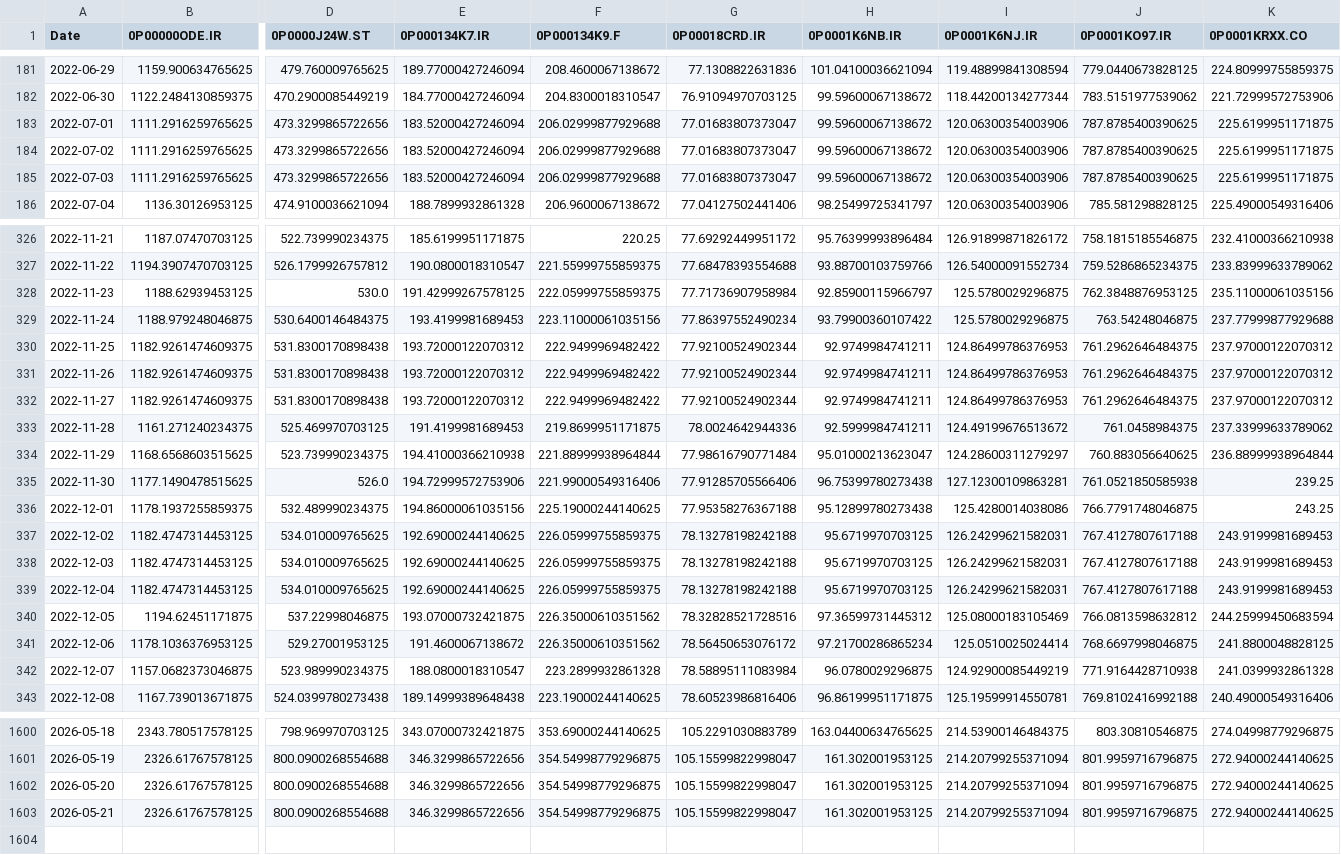
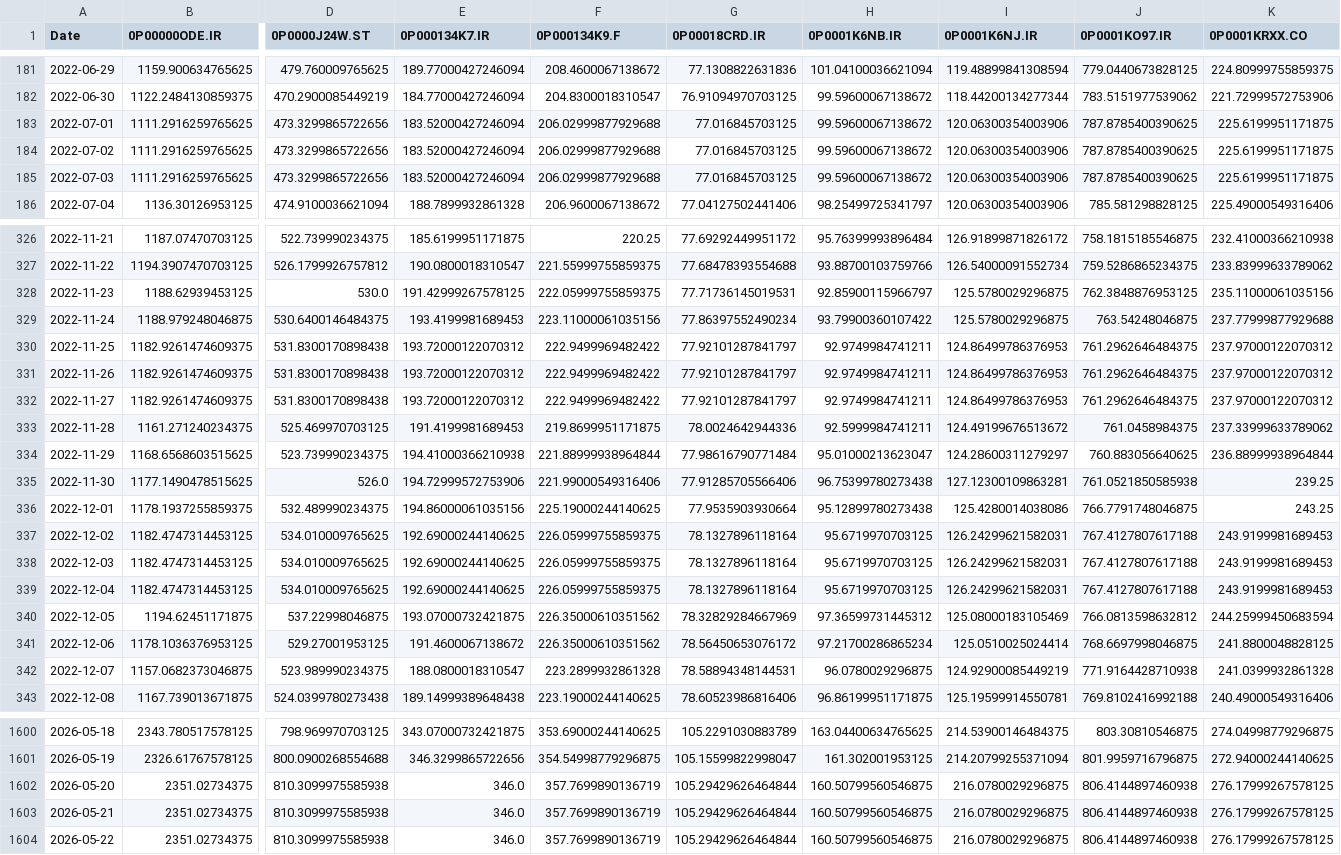
Before and after one commit to waleed3011/finance-data-collector, a CSV file: data/prices_wide.csv, drawn as a sheet; only a part is shown, gaps mark what is left out; removed rows and columns are numbered as before the commit, all else as after; rows hold the shown columns only; the diff covers the shown part only; the diff names each change by its address in the sheet, - before the commit and + after, or states it on an @@ line.

```diff
--- a/data/prices_wide.csv
+++ b/data/prices_wide.csv
-G183:G185 (0P00018CRD.IR): 77.01683807373047
+G183:G185 (0P00018CRD.IR): 77.016845703125
-G328 (0P00018CRD.IR): 77.71736907958984
+G328 (0P00018CRD.IR): 77.71736145019531
-G330:G332 (0P00018CRD.IR): 77.92100524902344
+G330:G332 (0P00018CRD.IR): 77.92101287841797
-G336 (0P00018CRD.IR): 77.95358276367188
+G336 (0P00018CRD.IR): 77.9535903930664
-G337:G339 (0P00018CRD.IR): 78.13278198242188
+G337:G339 (0P00018CRD.IR): 78.1327896118164
-G340 (0P00018CRD.IR): 78.32828521728516
+G340 (0P00018CRD.IR): 78.32829284667969
-G342 (0P00018CRD.IR): 78.58895111083984
+G342 (0P00018CRD.IR): 78.58894348144531
-B1602 (0P00000ODE.IR): 2326.61767578125
+B1602 (0P00000ODE.IR): 2351.02734375
-D1602 (0P0000J24W.ST): 800.0900268554688
+D1602 (0P0000J24W.ST): 810.3099975585938
-E1602 (0P000134K7.IR): 346.3299865722656
+E1602 (0P000134K7.IR): 346.0
-F1602 (0P000134K9.F): 354.54998779296875
+F1602 (0P000134K9.F): 357.7699890136719
-G1602 (0P00018CRD.IR): 105.15599822998047
+G1602 (0P00018CRD.IR): 105.29429626464844
-H1602 (0P0001K6NB.IR): 161.302001953125
+H1602 (0P0001K6NB.IR): 160.50799560546875
-I1602 (0P0001K6NJ.IR): 214.20799255371094
+I1602 (0P0001K6NJ.IR): 216.0780029296875
-J1602 (0P0001KO97.IR): 801.9959716796875
+J1602 (0P0001KO97.IR): 806.4144897460938
-K1602 (0P0001KRXX.CO): 272.94000244140625
+K1602 (0P0001KRXX.CO): 276.17999267578125
-row 1603: 2026-05-21 | 2326.61767578125 | 800.0900268554688 | 346.3299865722656 | 354.54998779296875 | 105.15599822998047 | 161.302001953125 | 214.20799255371094 | 801.9959716796875 | 272.94000244140625
+row 1603: 2026-05-21 | 2351.02734375 | 810.3099975585938 | 346.0 | 357.7699890136719 | 105.29429626464844 | 160.50799560546875 | 216.0780029296875 | 806.4144897460938 | 276.17999267578125
+row 1604: 2026-05-22 | 2351.02734375 | 810.3099975585938 | 346.0 | 357.7699890136719 | 105.29429626464844 | 160.50799560546875 | 216.0780029296875 | 806.4144897460938 | 276.17999267578125
```
Also changed, not shown: 73 edited cells elsewhere in this file, 1 other file.
